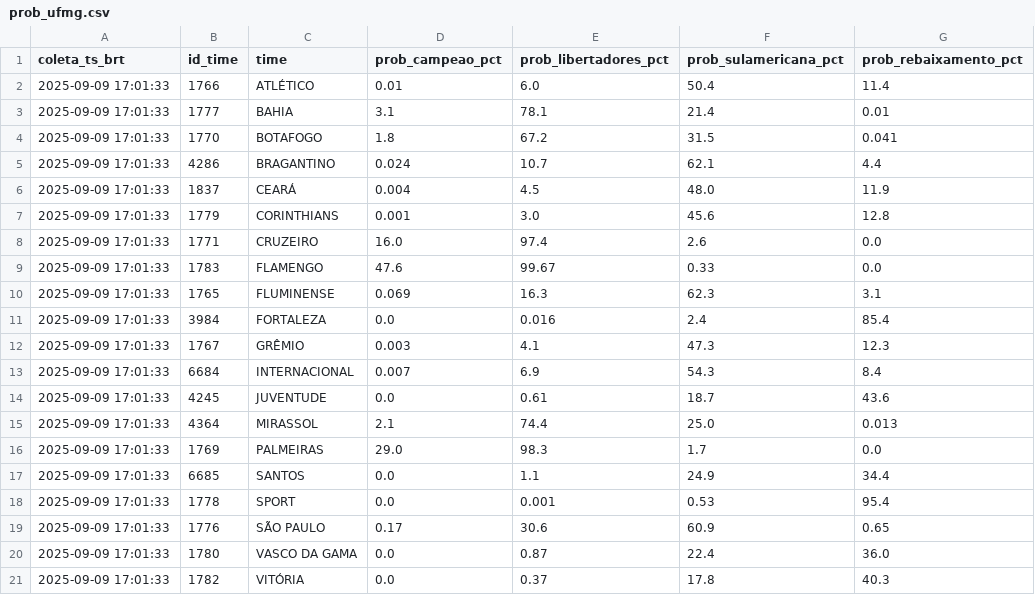
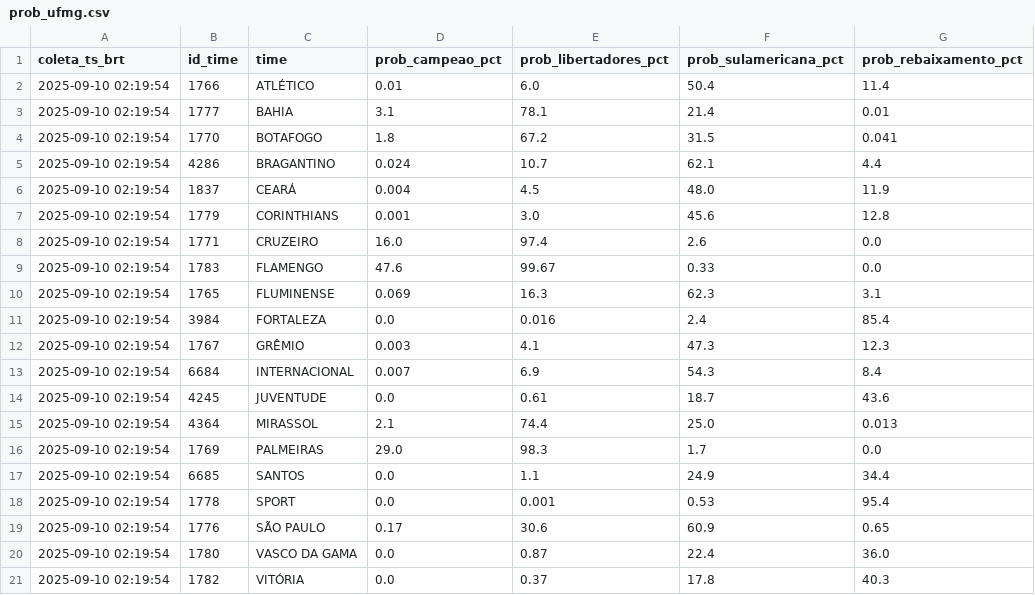
Before and after one commit to pedrinhenrik/brasileirao-2025-powerdash, a CSV file: data/prob/prob_ufmg.csv, drawn as a sheet.

```diff
--- a/data/prob/prob_ufmg.csv
+++ b/data/prob/prob_ufmg.csv
@@ -1,21 +1,21 @@
 coleta_ts_brt,id_time,time,prob_campeao_pct,prob_libertadores_pct,prob_sulamericana_pct,prob_rebaixamento_pct
-2025-09-09 17:01:33,1766,ATLÉTICO,0.01,6.0,50.4,11.4
-2025-09-09 17:01:33,1777,BAHIA,3.1,78.1,21.4,0.01
-2025-09-09 17:01:33,1770,BOTAFOGO,1.8,67.2,31.5,0.041
-2025-09-09 17:01:33,4286,BRAGANTINO,0.024,10.7,62.1,4.4
-2025-09-09 17:01:33,1837,CEARÁ,0.004,4.5,48.0,11.9
-2025-09-09 17:01:33,1779,CORINTHIANS,0.001,3.0,45.6,12.8
-2025-09-09 17:01:33,1771,CRUZEIRO,16.0,97.4,2.6,0.0
-2025-09-09 17:01:33,1783,FLAMENGO,47.6,99.67,0.33,0.0
-2025-09-09 17:01:33,1765,FLUMINENSE,0.069,16.3,62.3,3.1
-2025-09-09 17:01:33,3984,FORTALEZA,0.0,0.016,2.4,85.4
-2025-09-09 17:01:33,1767,GRÊMIO,0.003,4.1,47.3,12.3
-2025-09-09 17:01:33,6684,INTERNACIONAL,0.007,6.9,54.3,8.4
-2025-09-09 17:01:33,4245,JUVENTUDE,0.0,0.61,18.7,43.6
-2025-09-09 17:01:33,4364,MIRASSOL,2.1,74.4,25.0,0.013
-2025-09-09 17:01:33,1769,PALMEIRAS,29.0,98.3,1.7,0.0
-2025-09-09 17:01:33,6685,SANTOS,0.0,1.1,24.9,34.4
-2025-09-09 17:01:33,1778,SPORT,0.0,0.001,0.53,95.4
-2025-09-09 17:01:33,1776,SÃO PAULO,0.17,30.6,60.9,0.65
-2025-09-09 17:01:33,1780,VASCO DA GAMA,0.0,0.87,22.4,36.0
-2025-09-09 17:01:33,1782,VITÓRIA,0.0,0.37,17.8,40.3
+2025-09-10 02:19:54,1766,ATLÉTICO,0.01,6.0,50.4,11.4
+2025-09-10 02:19:54,1777,BAHIA,3.1,78.1,21.4,0.01
+2025-09-10 02:19:54,1770,BOTAFOGO,1.8,67.2,31.5,0.041
+2025-09-10 02:19:54,4286,BRAGANTINO,0.024,10.7,62.1,4.4
+2025-09-10 02:19:54,1837,CEARÁ,0.004,4.5,48.0,11.9
+2025-09-10 02:19:54,1779,CORINTHIANS,0.001,3.0,45.6,12.8
+2025-09-10 02:19:54,1771,CRUZEIRO,16.0,97.4,2.6,0.0
+2025-09-10 02:19:54,1783,FLAMENGO,47.6,99.67,0.33,0.0
+2025-09-10 02:19:54,1765,FLUMINENSE,0.069,16.3,62.3,3.1
+2025-09-10 02:19:54,3984,FORTALEZA,0.0,0.016,2.4,85.4
+2025-09-10 02:19:54,1767,GRÊMIO,0.003,4.1,47.3,12.3
+2025-09-10 02:19:54,6684,INTERNACIONAL,0.007,6.9,54.3,8.4
+2025-09-10 02:19:54,4245,JUVENTUDE,0.0,0.61,18.7,43.6
+2025-09-10 02:19:54,4364,MIRASSOL,2.1,74.4,25.0,0.013
+2025-09-10 02:19:54,1769,PALMEIRAS,29.0,98.3,1.7,0.0
+2025-09-10 02:19:54,6685,SANTOS,0.0,1.1,24.9,34.4
+2025-09-10 02:19:54,1778,SPORT,0.0,0.001,0.53,95.4
+2025-09-10 02:19:54,1776,SÃO PAULO,0.17,30.6,60.9,0.65
+2025-09-10 02:19:54,1780,VASCO DA GAMA,0.0,0.87,22.4,36.0
+2025-09-10 02:19:54,1782,VITÓRIA,0.0,0.37,17.8,40.3
```
Also changed, not shown: data/curated/info_clube.csv, 12 other files.
